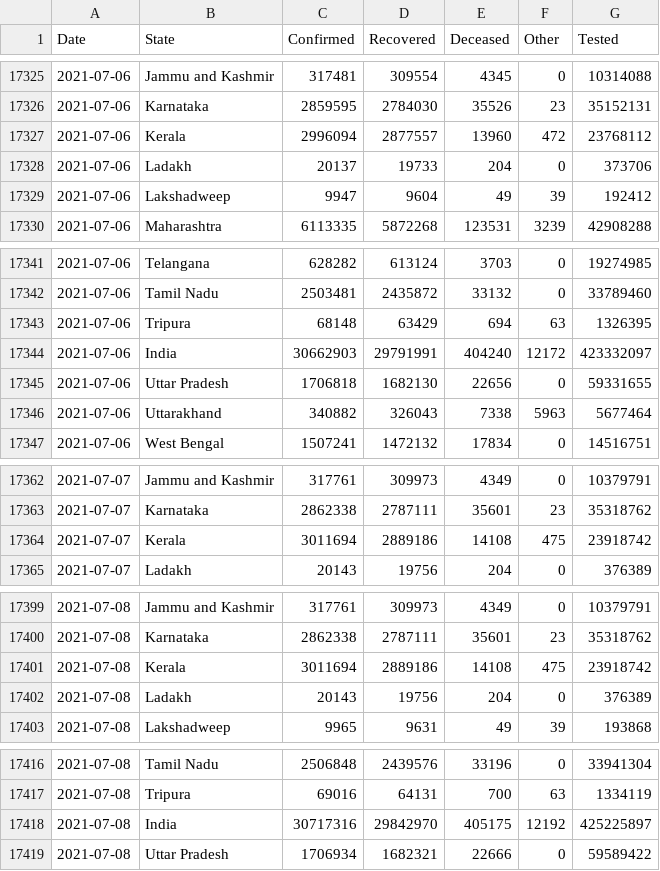
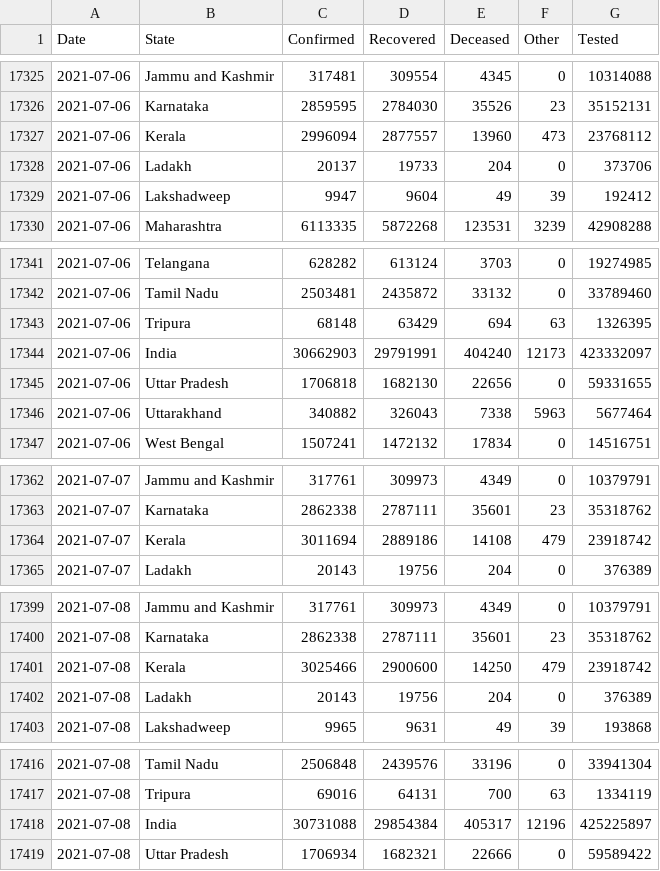
Before and after one commit to covid19india/api, a CSV file: csv/latest/states.csv, drawn as a sheet; only a part is shown, gaps mark what is left out; the diff covers the shown part only.

```diff
--- a/csv/latest/states.csv
+++ b/csv/latest/states.csv
@@ -17326,3 +17326,3 @@ Date,State,Confirmed,Recovered,Deceased,Other,Tested
 2021-07-06,Karnataka,2859595,2784030,35526,23,35152131
-2021-07-06,Kerala,2996094,2877557,13960,472,23768112
+2021-07-06,Kerala,2996094,2877557,13960,473,23768112
 2021-07-06,Ladakh,20137,19733,204,0,373706
@@ -17343,3 +17343,3 @@ Date,State,Confirmed,Recovered,Deceased,Other,Tested
 2021-07-06,Tripura,68148,63429,694,63,1326395
-2021-07-06,India,30662903,29791991,404240,12172,423332097
+2021-07-06,India,30662903,29791991,404240,12173,423332097
 2021-07-06,Uttar Pradesh,1706818,1682130,22656,0,59331655
@@ -17363,3 +17363,3 @@ Date,State,Confirmed,Recovered,Deceased,Other,Tested
 2021-07-07,Karnataka,2862338,2787111,35601,23,35318762
-2021-07-07,Kerala,3011694,2889186,14108,475,23918742
+2021-07-07,Kerala,3011694,2889186,14108,479,23918742
 2021-07-07,Ladakh,20143,19756,204,0,376389
@@ -17400,3 +17400,3 @@ Date,State,Confirmed,Recovered,Deceased,Other,Tested
 2021-07-08,Karnataka,2862338,2787111,35601,23,35318762
-2021-07-08,Kerala,3011694,2889186,14108,475,23918742
+2021-07-08,Kerala,3025466,2900600,14250,479,23918742
 2021-07-08,Ladakh,20143,19756,204,0,376389
@@ -17417,3 +17417,3 @@ Date,State,Confirmed,Recovered,Deceased,Other,Tested
 2021-07-08,Tripura,69016,64131,700,63,1334119
-2021-07-08,India,30717316,29842970,405175,12192,425225897
+2021-07-08,India,30731088,29854384,405317,12196,425225897
 2021-07-08,Uttar Pradesh,1706934,1682321,22666,0,59589422
```
Also changed, not shown: 1 edited cell elsewhere in this file, csv/latest/district_wise.csv, csv/latest/state_wise.csv, 21 other files.
